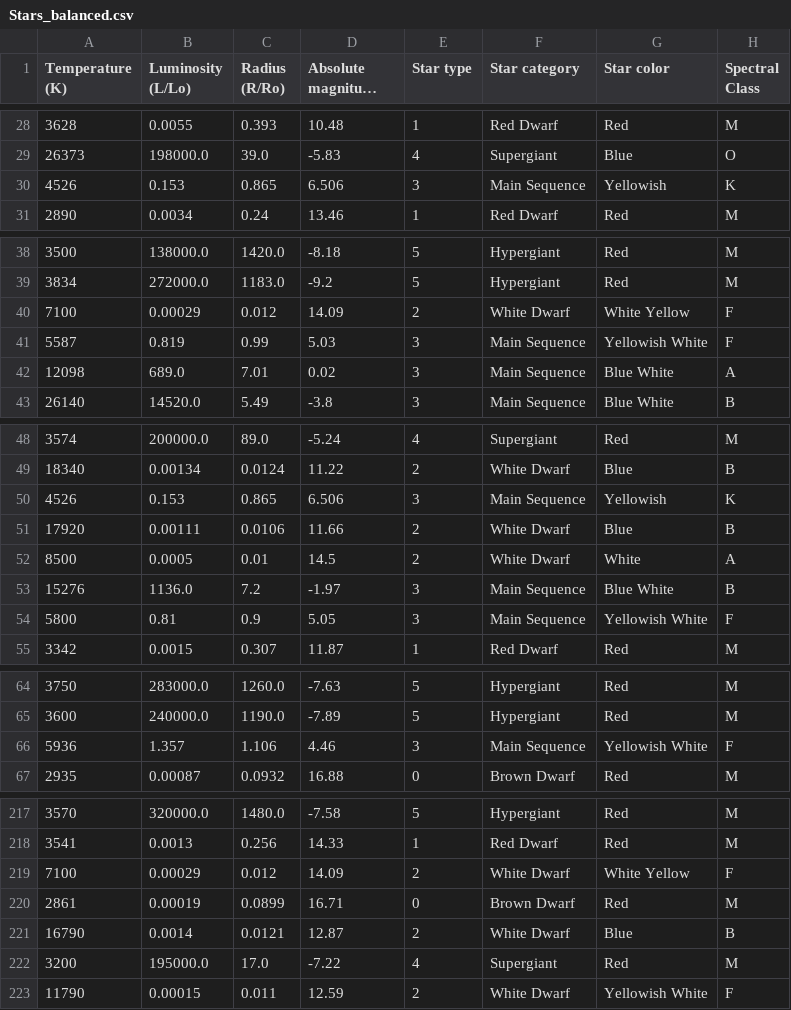
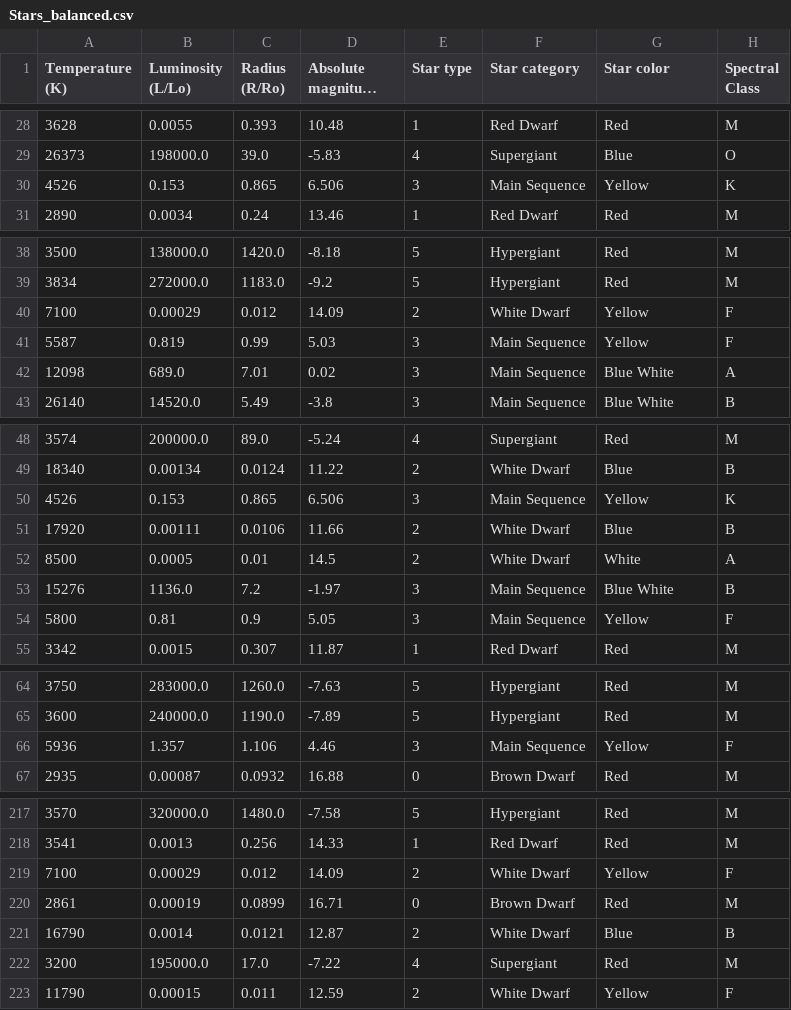
Before and after one commit to Maximiliano0/STAR_FOREST, a CSV file: data/Stars_balanced.csv, drawn as a sheet; only a part is shown, gaps mark what is left out; long unchanged cells end in …; the diff covers the shown part only; the diff names each change by its address in the sheet, - before the commit and + after, or states it on an @@ line.

```diff
--- a/data/Stars_balanced.csv
+++ b/data/Stars_balanced.csv
-G30 (Star color): Yellowish
+G30 (Star color): Yellow
-G40 (Star color): White Yellow
+G40 (Star color): Yellow
-G41 (Star color): Yellowish White
+G41 (Star color): Yellow
-G50 (Star color): Yellowish
+G50 (Star color): Yellow
-G54 (Star color): Yellowish White
+G54 (Star color): Yellow
-G66 (Star color): Yellowish White
+G66 (Star color): Yellow
-G219 (Star color): White Yellow
+G219 (Star color): Yellow
-G223 (Star color): Yellowish White
+G223 (Star color): Yellow
```
Also changed, not shown: 7 edited cells elsewhere in this file, data/Stars_clean.csv, 17 other files.
